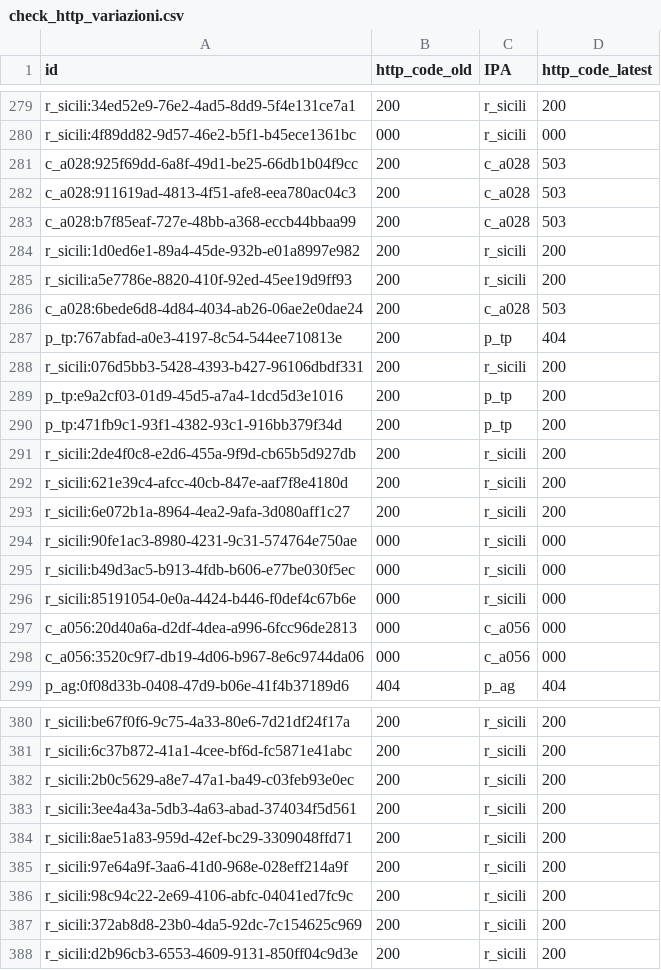
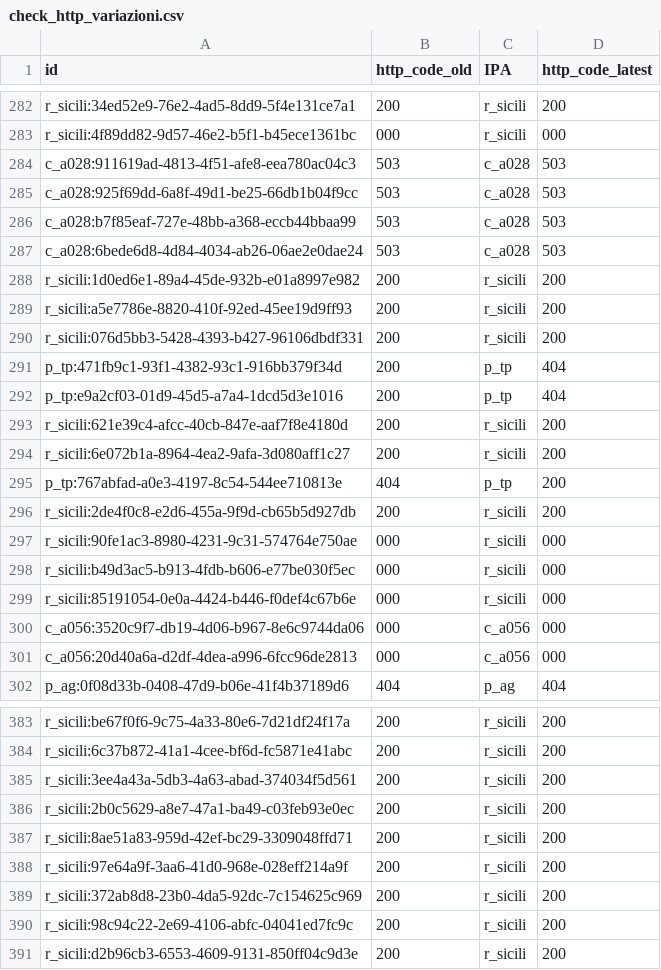
Before and after one commit to aborruso/playground, a CSV file: monitoraggio/sitrSicilia/check_http_variazioni.csv, drawn as a sheet; only a part is shown, gaps mark what is left out; the diff covers the shown part only.

```diff
--- a/monitoraggio/sitrSicilia/check_http_variazioni.csv
+++ b/monitoraggio/sitrSicilia/check_http_variazioni.csv
@@ -280,15 +283,15 @@ r_sicili:34ed52e9-76e2-4ad5-8dd9-5f4e131ce7a1,200,r_sicili,200
 r_sicili:4f89dd82-9d57-46e2-b5f1-b45ece1361bc,000,r_sicili,000
-c_a028:925f69dd-6a8f-49d1-be25-66db1b04f9cc,200,c_a028,503
-c_a028:911619ad-4813-4f51-afe8-eea780ac04c3,200,c_a028,503
-c_a028:b7f85eaf-727e-48bb-a368-eccb44bbaa99,200,c_a028,503
+c_a028:911619ad-4813-4f51-afe8-eea780ac04c3,503,c_a028,503
+c_a028:925f69dd-6a8f-49d1-be25-66db1b04f9cc,503,c_a028,503
+c_a028:b7f85eaf-727e-48bb-a368-eccb44bbaa99,503,c_a028,503
+c_a028:6bede6d8-4d84-4034-ab26-06ae2e0dae24,503,c_a028,503
 r_sicili:1d0ed6e1-89a4-45de-932b-e01a8997e982,200,r_sicili,200
 r_sicili:a5e7786e-8820-410f-92ed-45ee19d9ff93,200,r_sicili,200
-c_a028:6bede6d8-4d84-4034-ab26-06ae2e0dae24,200,c_a028,503
-p_tp:767abfad-a0e3-4197-8c54-544ee710813e,200,p_tp,404
 r_sicili:076d5bb3-5428-4393-b427-96106dbdf331,200,r_sicili,200
-p_tp:e9a2cf03-01d9-45d5-a7a4-1dcd5d3e1016,200,p_tp,200
-p_tp:471fb9c1-93f1-4382-93c1-916bb379f34d,200,p_tp,200
-r_sicili:2de4f0c8-e2d6-455a-9f9d-cb65b5d927db,200,r_sicili,200
+p_tp:471fb9c1-93f1-4382-93c1-916bb379f34d,200,p_tp,404
+p_tp:e9a2cf03-01d9-45d5-a7a4-1dcd5d3e1016,200,p_tp,404
 r_sicili:621e39c4-afcc-40cb-847e-aaf7f8e4180d,200,r_sicili,200
 r_sicili:6e072b1a-8964-4ea2-9afa-3d080aff1c27,200,r_sicili,200
+p_tp:767abfad-a0e3-4197-8c54-544ee710813e,404,p_tp,200
+r_sicili:2de4f0c8-e2d6-455a-9f9d-cb65b5d927db,200,r_sicili,200
 r_sicili:90fe1ac3-8980-4231-9c31-574764e750ae,000,r_sicili,000
@@ -296,4 +299,4 @@ r_sicili:b49d3ac5-b913-4fdb-b606-e77be030f5ec,000,r_sicili,000
 r_sicili:85191054-0e0a-4424-b446-f0def4c67b6e,000,r_sicili,000
+c_a056:3520c9f7-db19-4d06-b967-8e6c9744da06,000,c_a056,000
 c_a056:20d40a6a-d2df-4dea-a996-6fcc96de2813,000,c_a056,000
-c_a056:3520c9f7-db19-4d06-b967-8e6c9744da06,000,c_a056,000
 p_ag:0f08d33b-0408-47d9-b06e-41f4b37189d6,404,p_ag,404
@@ -381,8 +384,8 @@ r_sicili:be67f0f6-9c75-4a33-80e6-7d21df24f17a,200,r_sicili,200
 r_sicili:6c37b872-41a1-4cee-bf6d-fc5871e41abc,200,r_sicili,200
+r_sicili:3ee4a43a-5db3-4a63-abad-374034f5d561,200,r_sicili,200
 r_sicili:2b0c5629-a8e7-47a1-ba49-c03feb93e0ec,200,r_sicili,200
-r_sicili:3ee4a43a-5db3-4a63-abad-374034f5d561,200,r_sicili,200
 r_sicili:8ae51a83-959d-42ef-bc29-3309048ffd71,200,r_sicili,200
 r_sicili:97e64a9f-3aa6-41d0-968e-028eff214a9f,200,r_sicili,200
+r_sicili:372ab8d8-23b0-4da5-92dc-7c154625c969,200,r_sicili,200
 r_sicili:98c94c22-2e69-4106-abfc-04041ed7fc9c,200,r_sicili,200
-r_sicili:372ab8d8-23b0-4da5-92dc-7c154625c969,200,r_sicili,200
 r_sicili:d2b96cb3-6553-4609-9131-850ff04c9d3e,200,r_sicili,200
```
Also changed, not shown: 4 added rows, 1 removed row, 105 moved rows and 1 edited cell elsewhere in this file, monitoraggio/sitrSicilia/check_http.csv, monitoraggio/sitrSicilia/check_http_old.csv, 4 other files.
